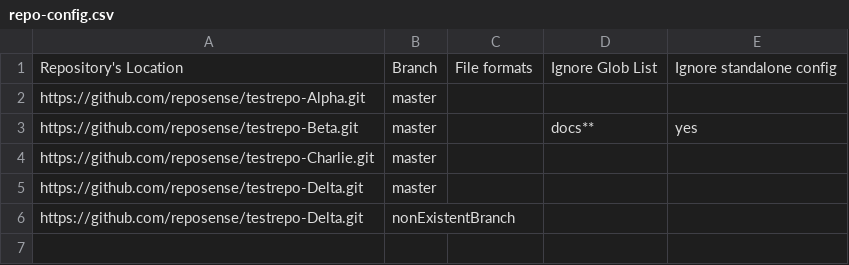
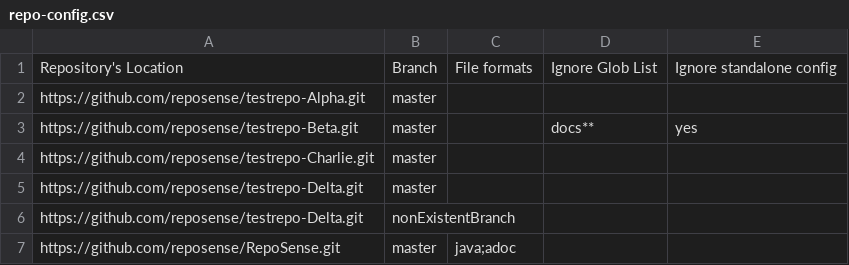
Before and after one commit to reposense/RepoSense, a CSV file: src/functional/resources/repo-config.csv, drawn as a sheet; the diff names each change by its address in the sheet, - before the commit and + after, or states it on an @@ line.

```diff
--- a/src/functional/resources/repo-config.csv
+++ b/src/functional/resources/repo-config.csv
+row 7: https://github.com/reposense/RepoSense.git | master | java;adoc
```
Also changed, not shown: repo-config.csv, 6 other files.
